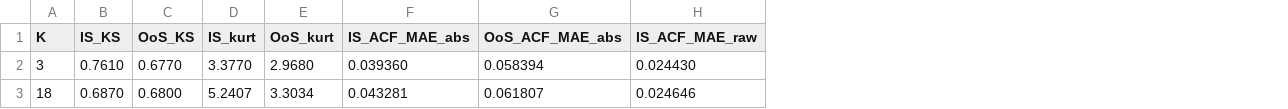
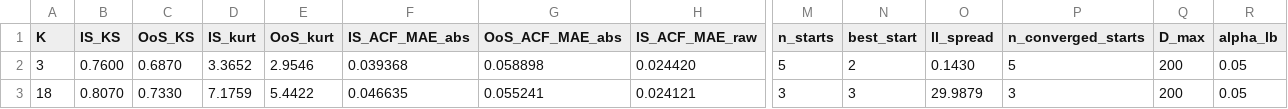
Before and after one commit to varnerlab/CHMM-Model-Repository, a CSV file: results/hsmm_ml/hsmm_ml_metrics.csv, drawn as a sheet; only a part is shown, gaps mark what is left out; the diff covers the shown part only; the diff names each change by its address in the sheet, - before the commit and + after, or states it on an @@ line.

```diff
--- a/results/hsmm_ml/hsmm_ml_metrics.csv
+++ b/results/hsmm_ml/hsmm_ml_metrics.csv
+column M (n_starts), rows 2-3: 5 | 3
+column N (best_start), rows 2-3: 2 | 3
+column O (ll_spread), rows 2-3: 0.1430 | 29.9879
+column P (n_converged_starts), rows 2-3: 5 | 3
+column Q (D_max), rows 2-3: 200 | 200
+column R (alpha_lb), rows 2-3: 0.05 | 0.05
-B2 (IS_KS): 0.7610
+B2 (IS_KS): 0.7600
-C2 (OoS_KS): 0.6770
+C2 (OoS_KS): 0.6870
-D2 (IS_kurt): 3.3770
+D2 (IS_kurt): 3.3652
-E2 (OoS_kurt): 2.9680
+E2 (OoS_kurt): 2.9546
-F2 (IS_ACF_MAE_abs): 0.039360
+F2 (IS_ACF_MAE_abs): 0.039368
-G2 (OoS_ACF_MAE_abs): 0.058394
+G2 (OoS_ACF_MAE_abs): 0.058898
-H2 (IS_ACF_MAE_raw): 0.024430
+H2 (IS_ACF_MAE_raw): 0.024420
-B3 (IS_KS): 0.6870
+B3 (IS_KS): 0.8070
-C3 (OoS_KS): 0.6800
+C3 (OoS_KS): 0.7330
-D3 (IS_kurt): 5.2407
+D3 (IS_kurt): 7.1759
-E3 (OoS_kurt): 3.3034
+E3 (OoS_kurt): 5.4422
-F3 (IS_ACF_MAE_abs): 0.043281
+F3 (IS_ACF_MAE_abs): 0.046635
-G3 (OoS_ACF_MAE_abs): 0.061807
+G3 (OoS_ACF_MAE_abs): 0.055241
-H3 (IS_ACF_MAE_raw): 0.024646
+H3 (IS_ACF_MAE_raw): 0.024121
```
Also changed, not shown: 8 edited cells elsewhere in this file, results/artifacts_manifest.csv, results/hsmm_gamma/hsmm_gamma_metrics.csv, 32 other files.
